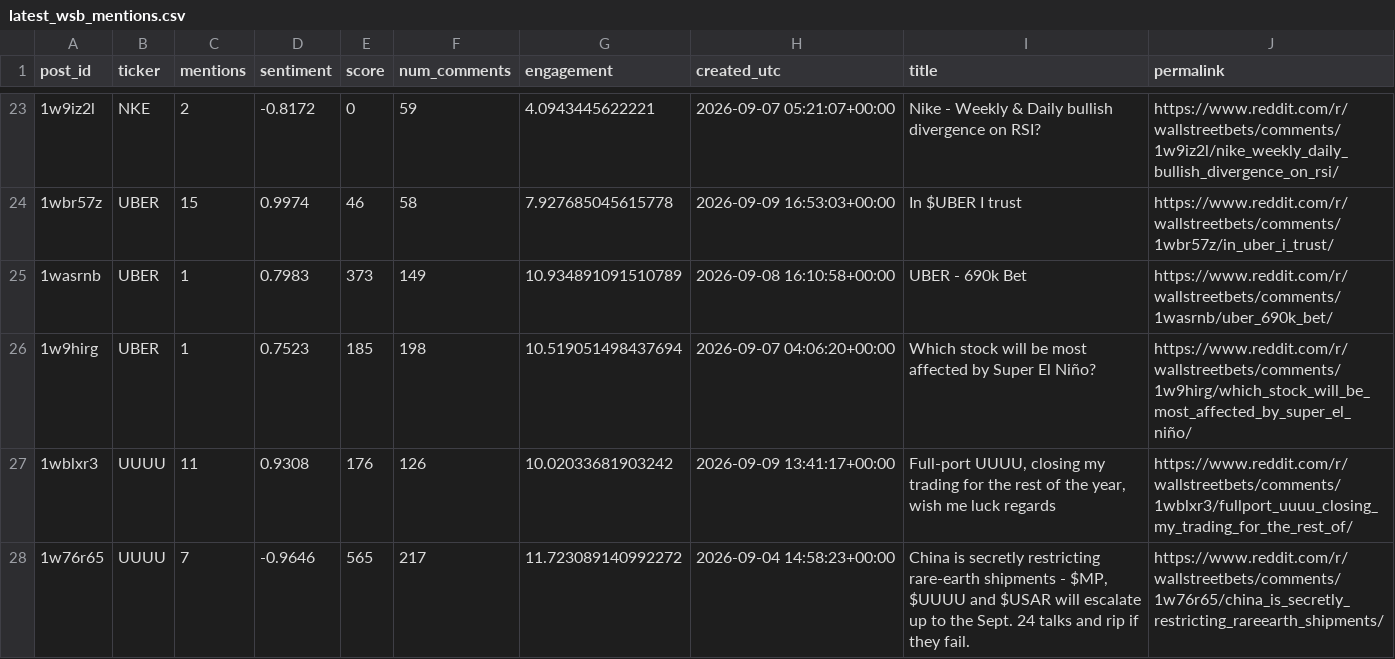
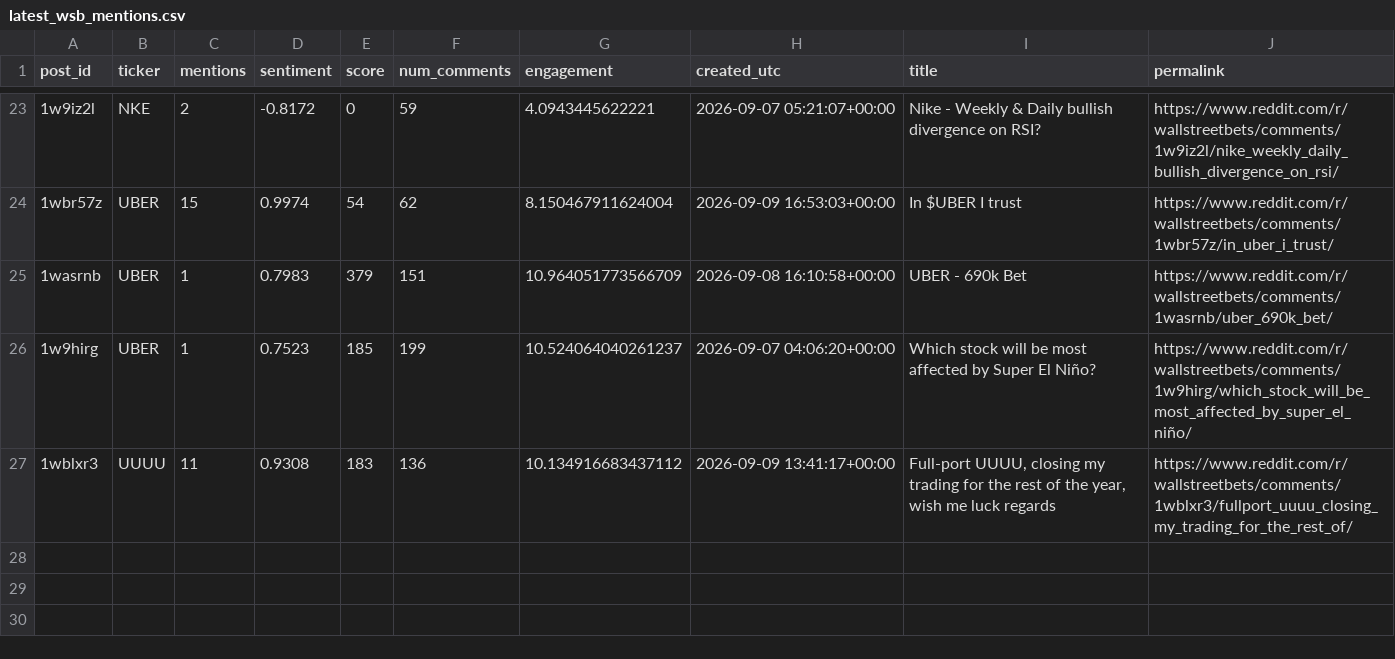
Before and after one commit to Diveride/Project2-Sentiment-analysis-WSbets, a CSV file: outputs/latest_wsb_analysis/latest_wsb_mentions.csv, drawn as a sheet; only a part is shown, gaps mark what is left out; the diff covers the shown part only.

```diff
--- a/outputs/latest_wsb_analysis/latest_wsb_mentions.csv
+++ b/outputs/latest_wsb_analysis/latest_wsb_mentions.csv
@@ -23,6 +23,5 @@ post_id,ticker,mentions,sentiment,score,num_comments,engagement,created_utc,titl
 1w9iz2l,NKE,2,-0.8172,0,59,4.0943445622221,2026-09-07 05:21:07+00:00,Nike - Weekly & Daily bullish divergence on RSI?,https://www.reddit.com/r/wallstreetbets/comments/1w9iz2l/nike_weekly_daily_bullish_divergence_on_rsi/
-1wbr57z,UBER,15,0.9974,46,58,7.927685045615778,2026-09-09 16:53:03+00:00,In $UBER I trust,https://www.reddit.com/r/wallstreetbets/comments/1wbr57z/in_uber_i_trust/
-1wasrnb,UBER,1,0.7983,373,149,10.934891091510789,2026-09-08 16:10:58+00:00,UBER - 690k Bet,https://www.reddit.com/r/wallstreetbets/comments/1wasrnb/uber_690k_bet/
-1w9hirg,UBER,1,0.7523,185,198,10.519051498437694,2026-09-07 04:06:20+00:00,Which stock will be most affected by Super El Niño?,https://www.reddit.com/r/wallstreetbets/comments/1w9hirg/which_stock_will_be_most_affected_by_super_el_niño/
-1wblxr3,UUUU,11,0.9308,176,126,10.02033681903242,2026-09-09 13:41:17+00:00,"Full-port UUUU, closing my trading for the rest of the year, wish me luck regards",https://www.reddit.com/r/wallstreetbets/comments/1wblxr3/fullport_uuuu_closing_my_trading_for_the_rest_of/
-1w76r65,UUUU,7,-0.9646,565,217,11.723089140992272,2026-09-04 14:58:23+00:00,"China is secretly restricting rare-earth shipments - $MP, $UUUU and $USAR will escalate up to the Sept. 24 talks and rip if they fail.",https://www.reddit.com/r/wallstreetbets/comments/1w76r65/china_is_secretly_restricting_rareearth_shipments/
+1wbr57z,UBER,15,0.9974,54,62,8.150467911624004,2026-09-09 16:53:03+00:00,In $UBER I trust,https://www.reddit.com/r/wallstreetbets/comments/1wbr57z/in_uber_i_trust/
+1wasrnb,UBER,1,0.7983,379,151,10.964051773566709,2026-09-08 16:10:58+00:00,UBER - 690k Bet,https://www.reddit.com/r/wallstreetbets/comments/1wasrnb/uber_690k_bet/
+1w9hirg,UBER,1,0.7523,185,199,10.524064040261237,2026-09-07 04:06:20+00:00,Which stock will be most affected by Super El Niño?,https://www.reddit.com/r/wallstreetbets/comments/1w9hirg/which_stock_will_be_most_affected_by_super_el_niño/
+1wblxr3,UUUU,11,0.9308,183,136,10.134916683437112,2026-09-09 13:41:17+00:00,"Full-port UUUU, closing my trading for the rest of the year, wish me luck regards",https://www.reddit.com/r/wallstreetbets/comments/1wblxr3/fullport_uuuu_closing_my_trading_for_the_rest_of/
```
Also changed, not shown: 3 added rows, 3 removed rows and 54 edited cells elsewhere in this file, outputs/latest_wsb_analysis/prices/arr_price_features.csv, outputs/latest_wsb_analysis/prices/chtr_price_features.csv, 56 other files.
